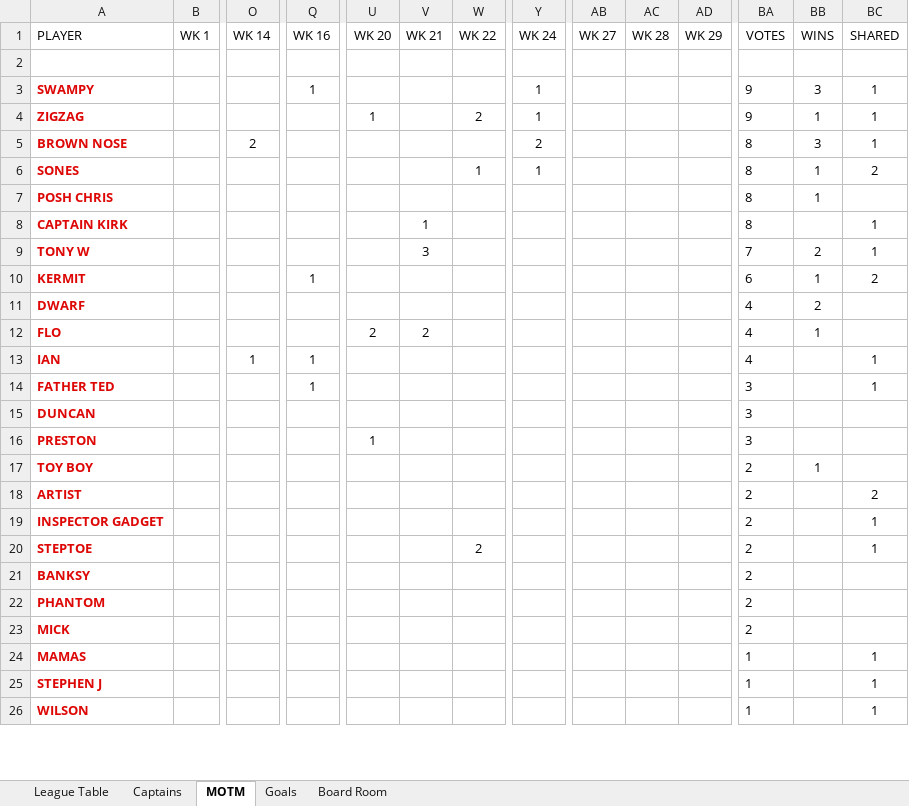
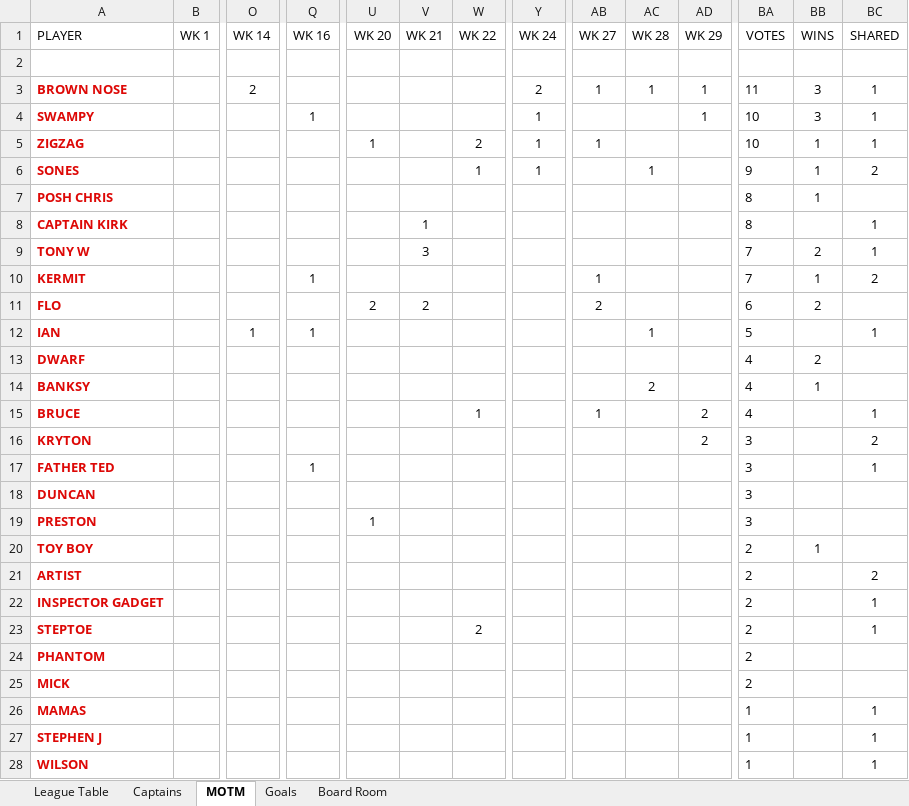
Before and after one commit to stateside2/marlow-dukes, an Excel workbook: data/latest_data_prev.xlsx, sheet MOTM, drawn as a sheet; only a part is shown, gaps mark what is left out; values as stored, in another font and other column widths than the file's, no borders; charts and pictures not drawn; removed rows and columns are numbered as before the commit, all else as after; rows hold the shown columns only; the diff covers the shown part only; the diff names each change by its address in the sheet, - before the commit and + after, or states it on an @@ line.

```diff
--- a/data/latest_data_prev.xlsx (sheet MOTM)
+++ b/data/latest_data_prev.xlsx (sheet MOTM)
+row 3: BROWN NOSE |  | 2 |  |  |  |  | 2 | 1 | 1 | 1 | 11 | 3 | 1
-AD4 (WK 29): (empty)
+AD4 (WK 29): 1
-BA4:BA5 (VOTES): 9
+BA4:BA5 (VOTES): 10
-AB5 (WK 27): (empty)
+AB5 (WK 27): 1
-row 5: BROWN NOSE |  | 2 |  |  |  |  | 2 |  |  |  | 8 | 3 | 1
-AC6 (WK 28): (empty)
+AC6 (WK 28): 1
-BA6 (VOTES): 8
+BA6 (VOTES): 9
-AB10 (WK 27): (empty)
+AB10 (WK 27): 1
-BA10 (VOTES): 6
+BA10 (VOTES): 7
+row 11: FLO |  |  |  | 2 | 2 |  |  | 2 |  |  | 6 | 2
+row 12: IAN |  | 1 | 1 |  |  |  |  |  | 1 |  | 5 |  | 1
-row 12: FLO |  |  |  | 2 | 2 |  |  |  |  |  | 4 | 1
-row 13: IAN |  | 1 | 1 |  |  |  |  |  |  |  | 4 |  | 1
+row 14: BANKSY |  |  |  |  |  |  |  |  | 2 |  | 4 | 1
+row 15: BRUCE |  |  |  |  |  | 1 |  | 1 |  | 2 | 4 |  | 1
+row 16: KRYTON |  |  |  |  |  |  |  |  |  | 2 | 3 |  | 2
-row 21: BANKSY |  |  |  |  |  |  |  |  |  |  | 2
```
Also changed, not shown: 1 added row, 3 removed rows and 7 edited cells elsewhere in this sheet, sheet League Table, sheet Goals, sheet Captains, sheet Board Room, formulas that keep their value, hidden cells, data/latest_data.xlsx, 1 other file.
